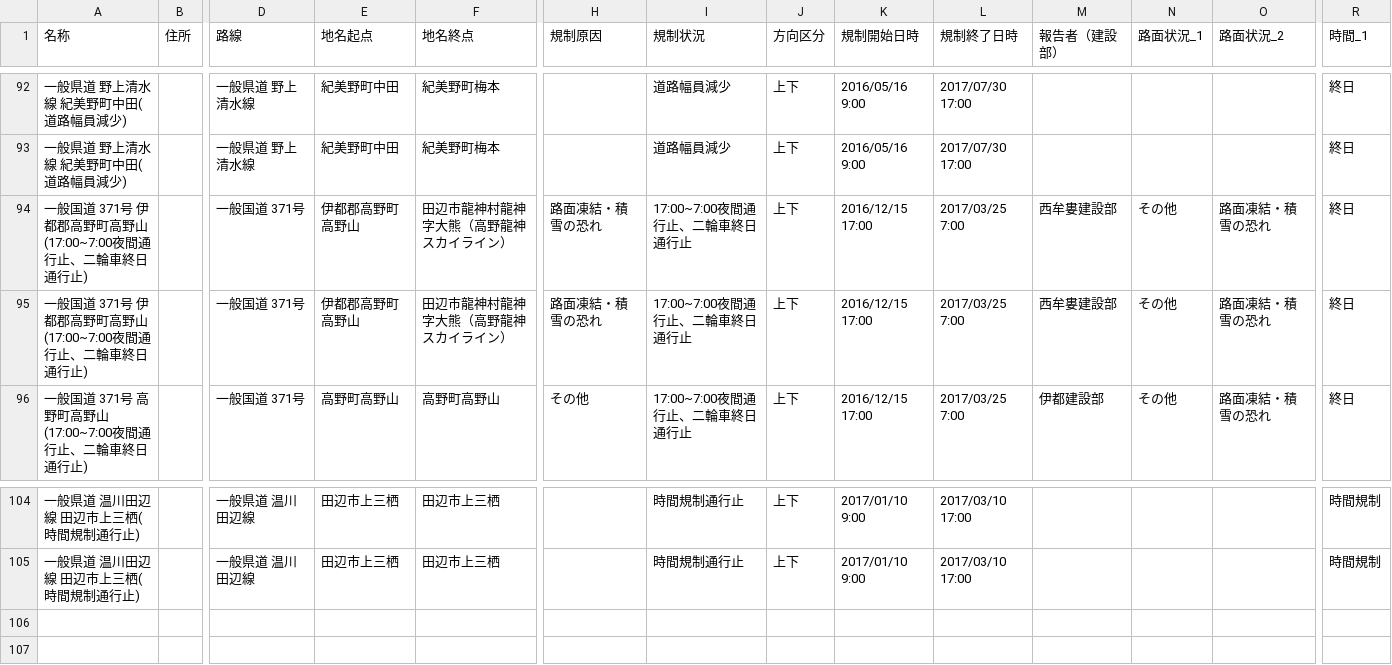
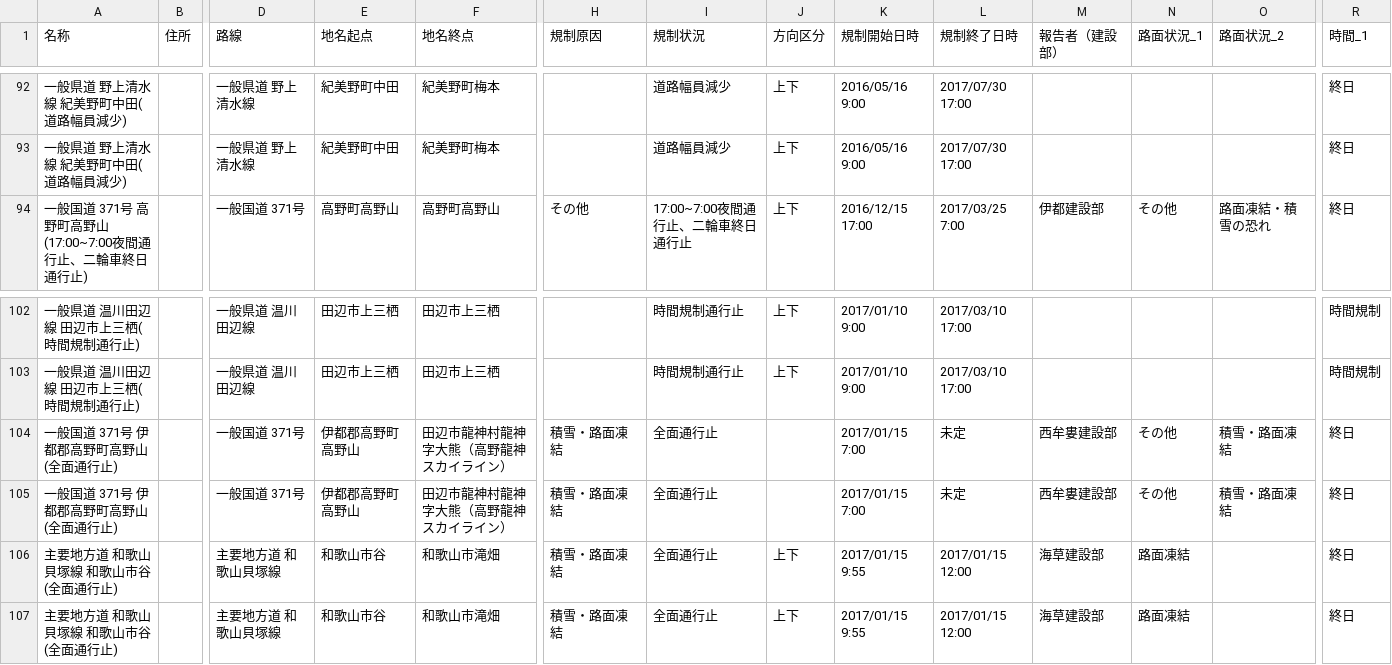
Before and after one commit to wakayama-pref-org/Road-regulation-information, a CSV file: CSV/Road-regulation-information.csv, drawn as a sheet; only a part is shown, gaps mark what is left out; removed rows and columns are numbered as before the commit, all else as after; rows hold the shown columns only; the diff names each change by its address in the sheet, - before the commit and + after, or states it on an @@ line.

```diff
--- a/CSV/Road-regulation-information.csv
+++ b/CSV/Road-regulation-information.csv
-row 94: 一般国道 371号 伊都郡高野町高野山(17:00~7:00夜間通行止、二輪車終日通行止) |  | 一般国道 371号 | 伊都郡高野町高野山 | 田辺市龍神村龍神字大熊（高野龍神スカイライン） | 路面凍結・積雪の恐れ | 17:00~7:00夜間通行止、二輪車終日通行止 | 上下 | 2016/12/15 17:00 | 2017/03/25 7:00 | 西牟婁建設部 | その他 | 路面凍結・積雪の恐れ | 終日
-row 95: 一般国道 371号 伊都郡高野町高野山(17:00~7:00夜間通行止、二輪車終日通行止) |  | 一般国道 371号 | 伊都郡高野町高野山 | 田辺市龍神村龍神字大熊（高野龍神スカイライン） | 路面凍結・積雪の恐れ | 17:00~7:00夜間通行止、二輪車終日通行止 | 上下 | 2016/12/15 17:00 | 2017/03/25 7:00 | 西牟婁建設部 | その他 | 路面凍結・積雪の恐れ | 終日
+row 104: 一般国道 371号 伊都郡高野町高野山(全面通行止) |  | 一般国道 371号 | 伊都郡高野町高野山 | 田辺市龍神村龍神字大熊（高野龍神スカイライン） | 積雪・路面凍結 | 全面通行止 |  | 2017/01/15 7:00 | 未定 | 西牟婁建設部 | その他 | 積雪・路面凍結 | 終日
+row 105: 一般国道 371号 伊都郡高野町高野山(全面通行止) |  | 一般国道 371号 | 伊都郡高野町高野山 | 田辺市龍神村龍神字大熊（高野龍神スカイライン） | 積雪・路面凍結 | 全面通行止 |  | 2017/01/15 7:00 | 未定 | 西牟婁建設部 | その他 | 積雪・路面凍結 | 終日
+row 106: 主要地方道 和歌山貝塚線 和歌山市谷(全面通行止) |  | 主要地方道 和歌山貝塚線 | 和歌山市谷 | 和歌山市滝畑 | 積雪・路面凍結 | 全面通行止 | 上下 | 2017/01/15 9:55 | 2017/01/15 12:00 | 海草建設部 | 路面凍結 |  | 終日
+row 107: 主要地方道 和歌山貝塚線 和歌山市谷(全面通行止) |  | 主要地方道 和歌山貝塚線 | 和歌山市谷 | 和歌山市滝畑 | 積雪・路面凍結 | 全面通行止 | 上下 | 2017/01/15 9:55 | 2017/01/15 12:00 | 海草建設部 | 路面凍結 |  | 終日
```
Also changed, not shown: 3 other files.
